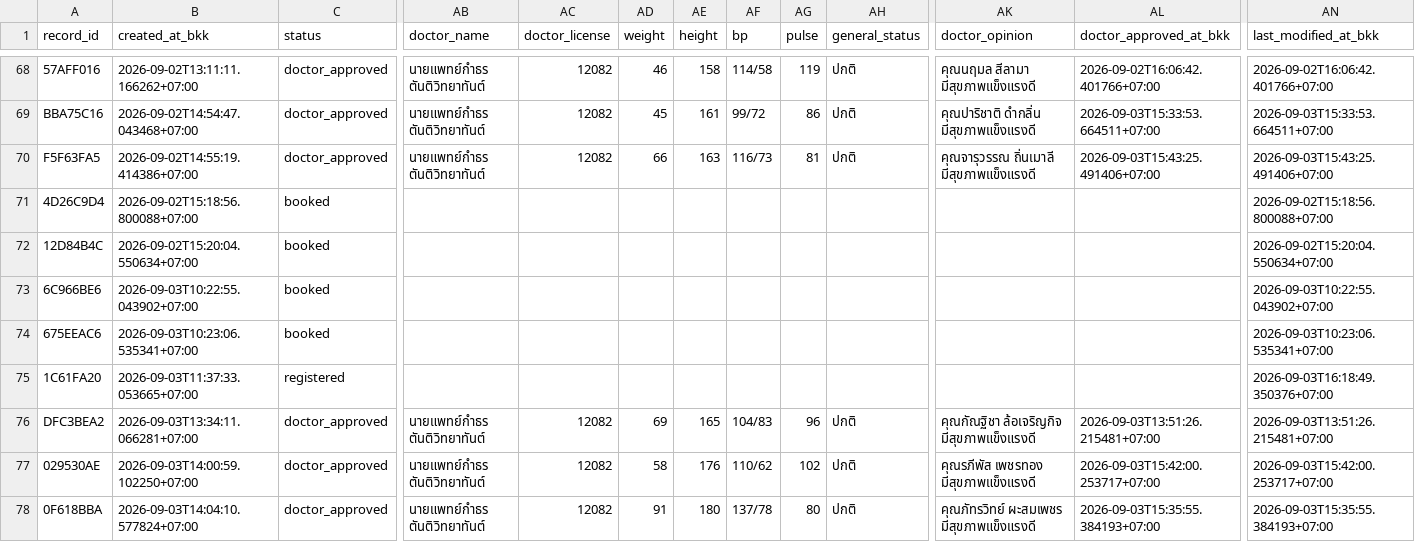
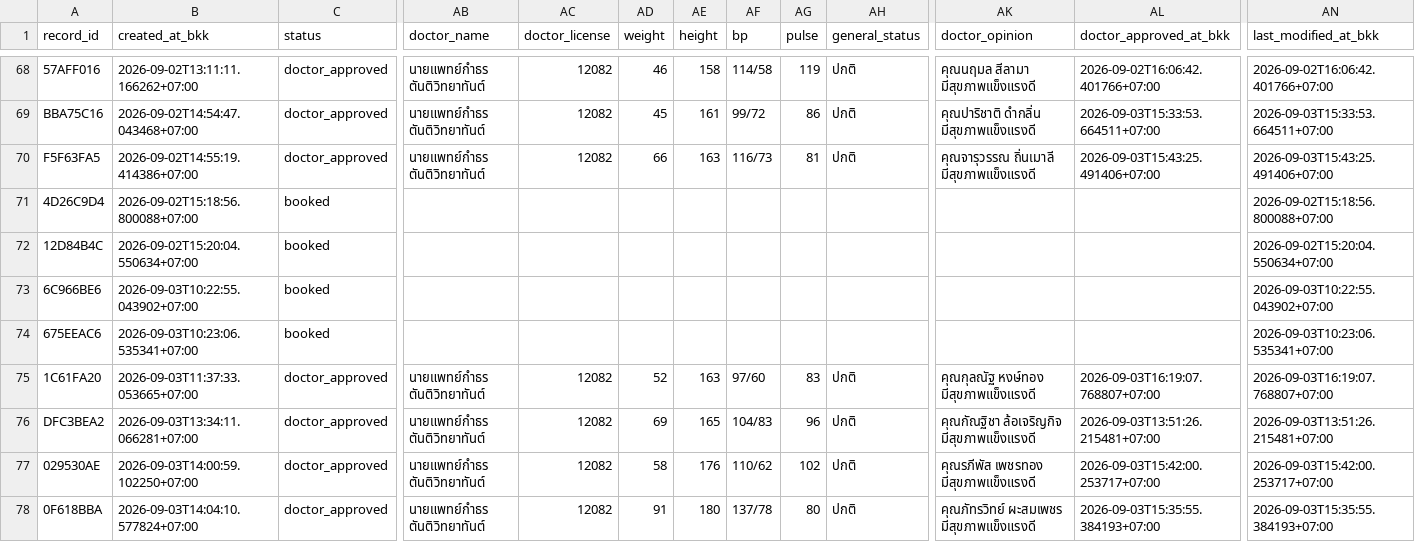
Before and after one commit to PythonianSt/MedCert, a CSV file: medical_certificate.csv, drawn as a sheet; only a part is shown, gaps mark what is left out; the diff names each change by its address in the sheet, - before the commit and + after, or states it on an @@ line.

Commit message:
update medical certificate 2026-09-03T16:19:07.771742+07:00

```diff
--- a/medical_certificate.csv
+++ b/medical_certificate.csv
-C75 (status): registered
+C75 (status): doctor_approved
-AB75 (doctor_name): (empty)
+AB75 (doctor_name): นายแพทย์กำธร ตันติวิทยาทันต์
-AC75 (doctor_license): (empty)
+AC75 (doctor_license): 12082
-AD75 (weight): (empty)
+AD75 (weight): 52
-AE75 (height): (empty)
+AE75 (height): 163
-AF75 (bp): (empty)
+AF75 (bp): 97/60
-AG75 (pulse): (empty)
+AG75 (pulse): 83
-AH75 (general_status): (empty)
+AH75 (general_status): ปกติ
-AK75 (doctor_opinion): (empty)
+AK75 (doctor_opinion): คุณกุลณัฐ หงษ์ทอง มีสุขภาพแข็งแรงดี
-AL75 (doctor_approved_at_bkk): (empty)
+AL75 (doctor_approved_at_bkk): 2026-09-03T16:19:07.768807+07:00
-AN75 (last_modified_at_bkk): 2026-09-03T16:18:49.350376+07:00
+AN75 (last_modified_at_bkk): 2026-09-03T16:19:07.768807+07:00
```
